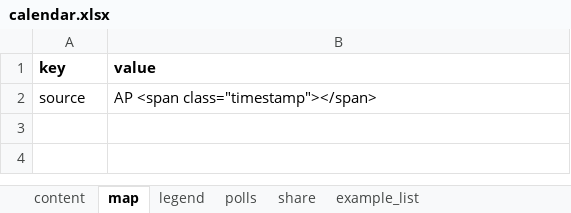
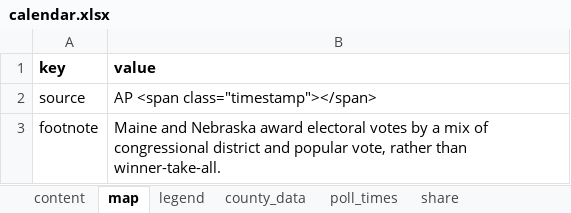
Before and after one commit to nprapps/elections16-general, an Excel workbook: data/calendar.xlsx, sheet map, drawn as a sheet; values as stored, in another font and other column widths than the file's, no borders; charts and pictures not drawn; the diff names each change by its address in the sheet, - before the commit and + after, or states it on an @@ line.

```diff
--- a/data/calendar.xlsx (sheet map)
+++ b/data/calendar.xlsx (sheet map)
-sheet tab: polls
+sheet tab: county_data
-sheet tab: example_list
+sheet tab: poll_times
+row 3: footnote | Maine and Nebraska award electoral votes by a mix of congressional district and popular vote, rather than winner-take-all.
```
Also changed, not shown: sheet county_data, other sheet tabs, charts or pictures, 4 other files.
